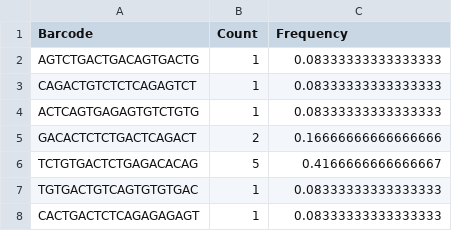
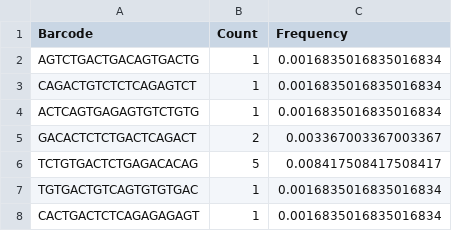
Before and after one commit to achabbi/chimeras-NGS, a CSV file: data/results/barcode_counts/OBDfinallibrary_replicate2_selected_BC1_barcode_counts.csv, drawn as a sheet.

```diff
--- a/data/results/barcode_counts/OBDfinallibrary_replicate2_selected_BC1_barcode_counts.csv
+++ b/data/results/barcode_counts/OBDfinallibrary_replicate2_selected_BC1_barcode_counts.csv
@@ -1,8 +1,8 @@
 Barcode,Count,Frequency
-AGTCTGACTGACAGTGACTG,1,0.08333333333333333
-CAGACTGTCTCTCAGAGTCT,1,0.08333333333333333
-ACTCAGTGAGAGTGTCTGTG,1,0.08333333333333333
-GACACTCTCTGACTCAGACT,2,0.16666666666666666
-TCTGTGACTCTGAGACACAG,5,0.4166666666666667
-TGTGACTGTCAGTGTGTGAC,1,0.08333333333333333
-CACTGACTCTCAGAGAGAGT,1,0.08333333333333333
+AGTCTGACTGACAGTGACTG,1,0.0016835016835016834
+CAGACTGTCTCTCAGAGTCT,1,0.0016835016835016834
+ACTCAGTGAGAGTGTCTGTG,1,0.0016835016835016834
+GACACTCTCTGACTCAGACT,2,0.003367003367003367
+TCTGTGACTCTGAGACACAG,5,0.008417508417508417
+TGTGACTGTCAGTGTGTGAC,1,0.0016835016835016834
+CACTGACTCTCAGAGAGAGT,1,0.0016835016835016834
```
Also changed, not shown: data/results/barcode_counts/OBDfinallibrary_replicate2_selected_BC2_barcode_counts.csv, data/results/barcode_counts/OBDfinallibrary_replicate2_selected_BC3_barcode_counts.csv, 36 other files.
